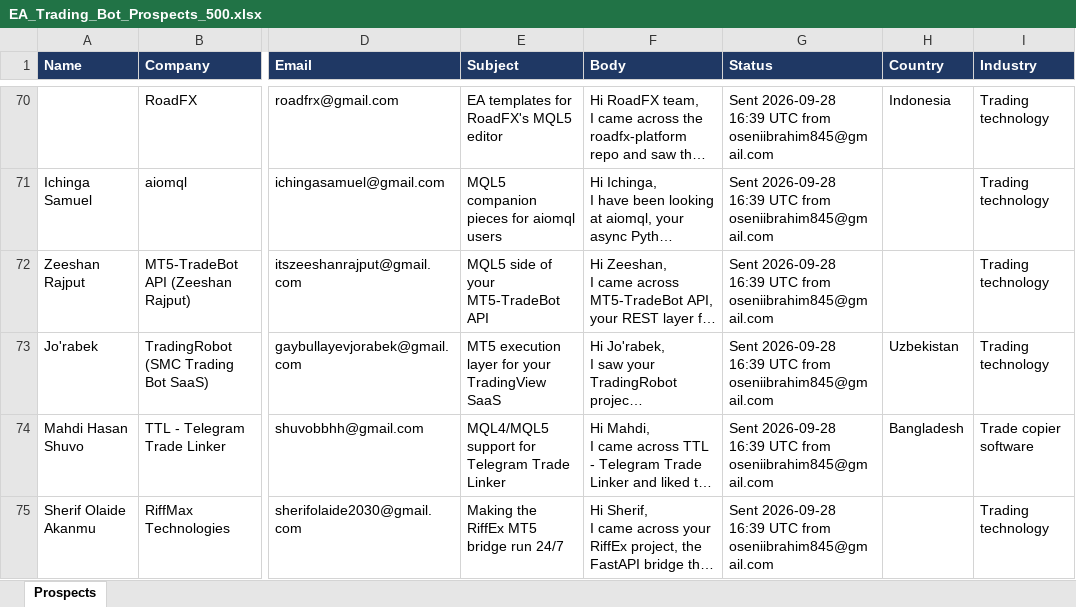
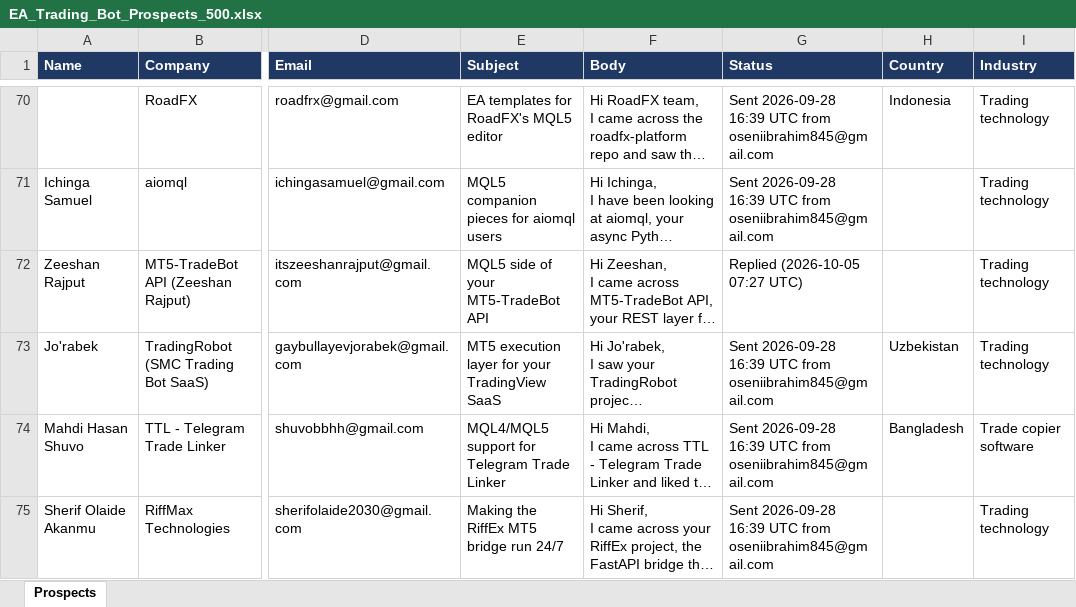
Before and after one commit to oseniibrahim845-hue/rappido, an Excel workbook: EA_Trading_Bot_Prospects_500.xlsx, sheet Prospects, drawn as a sheet; only a part is shown, gaps mark what is left out; long unchanged cells end in …; values as stored, in another font and other column widths than the file's, no borders; the diff names each change by its address in the sheet, - before the commit and + after, or states it on an @@ line.

```diff
--- a/EA_Trading_Bot_Prospects_500.xlsx (sheet Prospects)
+++ b/EA_Trading_Bot_Prospects_500.xlsx (sheet Prospects)
-G72 (Status): Sent 2026-09-28 16:39 UTC from oseniibrahim845@gmail.com
+G72 (Status): Replied (2026-10-05 07:27 UTC)
```
Also changed, not shown: 1 other file.
